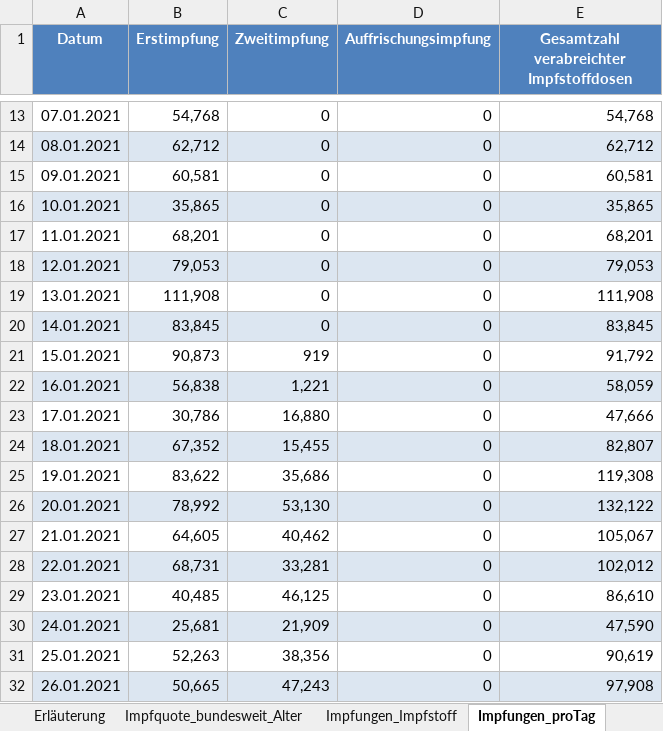
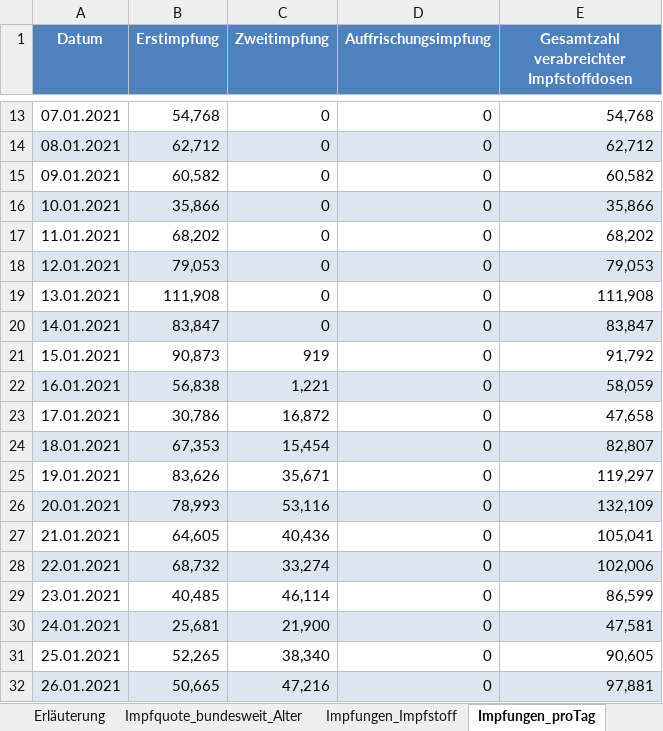
Before and after one commit to hodoi05/vaccinedata, an Excel workbook: data/source/Impfquotenmonitoring.xlsx, sheet Impfungen_proTag, drawn as a sheet; only a part is shown, gaps mark what is left out; values as stored, in another font and other column widths than the file's, no borders; the diff covers the shown part only; the diff names each change by its address in the sheet, - before the commit and + after, or states it on an @@ line.

```diff
--- a/data/source/Impfquotenmonitoring.xlsx (sheet Impfungen_proTag)
+++ b/data/source/Impfquotenmonitoring.xlsx (sheet Impfungen_proTag)
-B15 (Erstimpfung): 60,581
+B15 (Erstimpfung): 60,582
-E15: 60,581
+E15: 60,582
-B16 (Erstimpfung): 35,865
+B16 (Erstimpfung): 35,866
-E16: 35,865
+E16: 35,866
-B17 (Erstimpfung): 68,201
+B17 (Erstimpfung): 68,202
-E17: 68,201
+E17: 68,202
-B20 (Erstimpfung): 83,845
+B20 (Erstimpfung): 83,847
-E20: 83,845
+E20: 83,847
-C23 (Zweitimpfung): 16,880
+C23 (Zweitimpfung): 16,872
-E23: 47,666
+E23: 47,658
-B24 (Erstimpfung): 67,352
+B24 (Erstimpfung): 67,353
-C24 (Zweitimpfung): 15,455
+C24 (Zweitimpfung): 15,454
-B25 (Erstimpfung): 83,622
+B25 (Erstimpfung): 83,626
-C25 (Zweitimpfung): 35,686
+C25 (Zweitimpfung): 35,671
-E25: 119,308
+E25: 119,297
-B26 (Erstimpfung): 78,992
+B26 (Erstimpfung): 78,993
-C26 (Zweitimpfung): 53,130
+C26 (Zweitimpfung): 53,116
-E26: 132,122
+E26: 132,109
-C27 (Zweitimpfung): 40,462
+C27 (Zweitimpfung): 40,436
-E27: 105,067
+E27: 105,041
-B28 (Erstimpfung): 68,731
+B28 (Erstimpfung): 68,732
-C28 (Zweitimpfung): 33,281
+C28 (Zweitimpfung): 33,274
-E28: 102,012
+E28: 102,006
-C29 (Zweitimpfung): 46,125
+C29 (Zweitimpfung): 46,114
-E29: 86,610
+E29: 86,599
-C30 (Zweitimpfung): 21,909
+C30 (Zweitimpfung): 21,900
-E30: 47,590
+E30: 47,581
-B31 (Erstimpfung): 52,263
+B31 (Erstimpfung): 52,265
-C31 (Zweitimpfung): 38,356
+C31 (Zweitimpfung): 38,340
-E31: 90,619
+E31: 90,605
-C32 (Zweitimpfung): 47,243
+C32 (Zweitimpfung): 47,216
-E32: 97,908
+E32: 97,881
```
Also changed, not shown: 1 added row, 513 edited cells and cell formats elsewhere in this sheet, sheet Impfungen_Impfstoff, sheet Impfquote_bundesweit_Alter, sheet Erläuterung, 18 other files.
